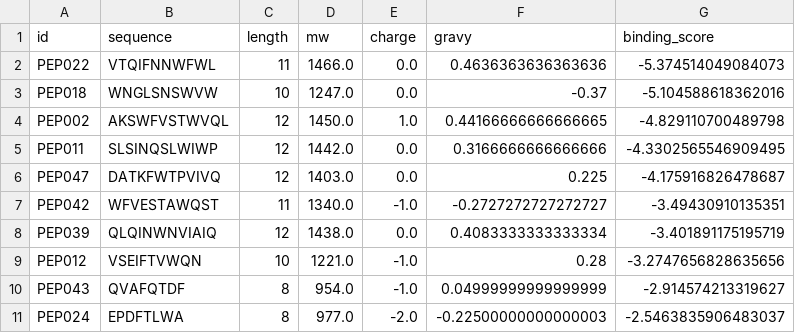
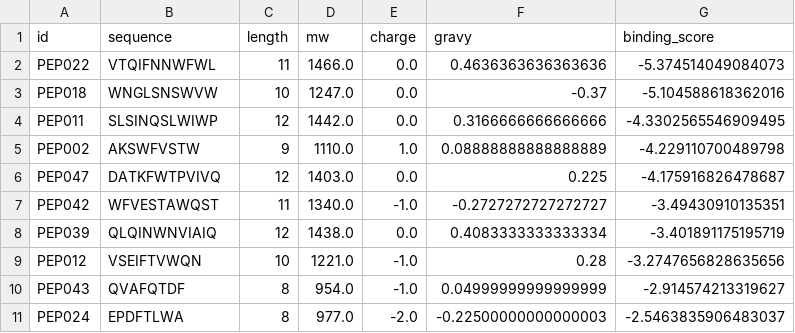
Before and after one commit to elkins-lab/synth-pdb, a CSV file: examples/ml_integration/lead_peptides.csv, drawn as a sheet; removed rows and columns are numbered as before the commit, all else as after; the diff names each change by its address in the sheet, - before the commit and + after, or states it on an @@ line.

```diff
--- a/examples/ml_integration/lead_peptides.csv
+++ b/examples/ml_integration/lead_peptides.csv
-row 4: PEP002 | AKSWFVSTWVQL | 12 | 1450.0 | 1.0 | 0.44166666666666665 | -4.829110700489798
+row 5: PEP002 | AKSWFVSTW | 9 | 1110.0 | 1.0 | 0.08888888888888889 | -4.229110700489798
```
Also changed, not shown: 4 other files.
